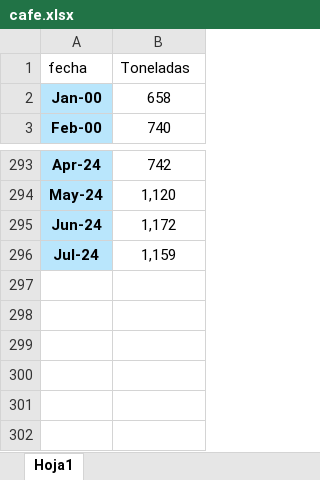
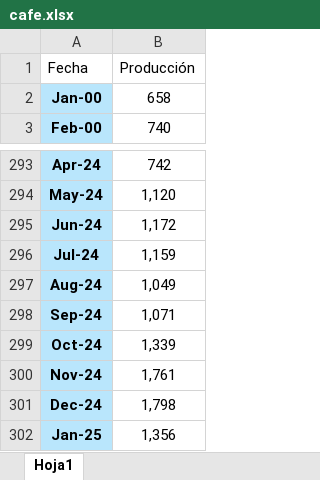
Before and after one commit to Wilsonsr/Series-de-Tiempo, an Excel workbook: Data/cafe.xlsx, sheet Hoja1, drawn as a sheet; only a part is shown, gaps mark what is left out; values as stored, in another font and other column widths than the file's, no borders; removed rows and columns are numbered as before the commit, all else as after; the diff names each change by its address in the sheet, - before the commit and + after, or states it on an @@ line.

Commit message:
Update cafe.xlsx

```diff
--- a/Data/cafe.xlsx (sheet Hoja1)
+++ b/Data/cafe.xlsx (sheet Hoja1)
-row 1: fecha | Toneladas
+row 1: Fecha | Producción
+row 297: Aug-24 | 1,049
+row 298: Sep-24 | 1,071
+row 299: Oct-24 | 1,339
+row 300: Nov-24 | 1,761
+row 301: Dec-24 | 1,798
+row 302: Jan-25 | 1,356
```
